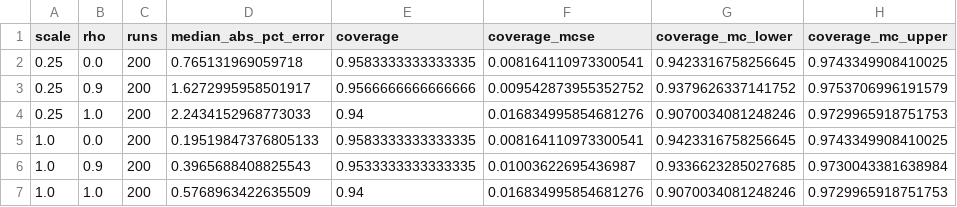
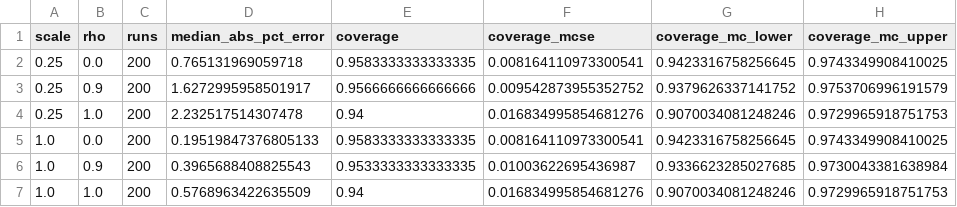
Before and after one commit to adityapt/causalgeo, a CSV file: paper/results/reliability.csv, drawn as a sheet; only a part is shown; the diff names each change by its address in the sheet, - before the commit and + after, or states it on an @@ line.

```diff
--- a/paper/results/reliability.csv
+++ b/paper/results/reliability.csv
-D4 (median_abs_pct_error): 2.2434152968773033
+D4 (median_abs_pct_error): 2.232517514307478
```
Also changed, not shown: paper/results/exposure.csv, paper/results/reliability_detail.csv, 36 other files.
